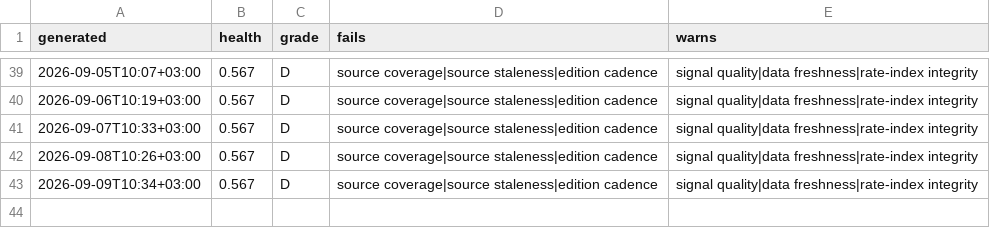
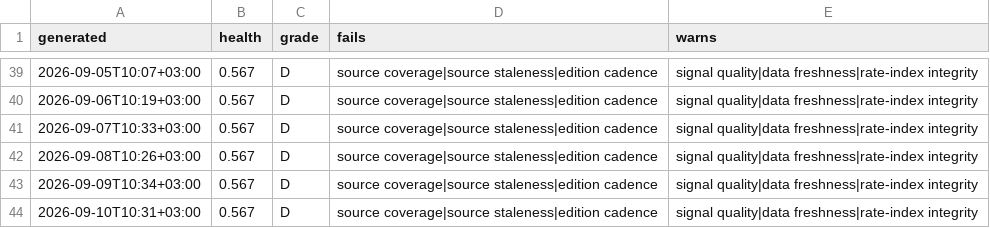
Before and after one commit to ogcollyns-creator/ea-hospitality-pulse, a CSV file: radar/out/self-audit-history.csv, drawn as a sheet; only a part is shown, gaps mark what is left out; the diff names each change by its address in the sheet, - before the commit and + after, or states it on an @@ line.

Commit message:
Self-audit 2026-09-10 07:31 UTC

```diff
--- a/radar/out/self-audit-history.csv
+++ b/radar/out/self-audit-history.csv
+row 44: 2026-09-10T10:31+03:00 | 0.567 | D | source coverage|source staleness|edition cadence | signal quality|data freshness|rate-index integrity
```
Also changed, not shown: 2 other files.
